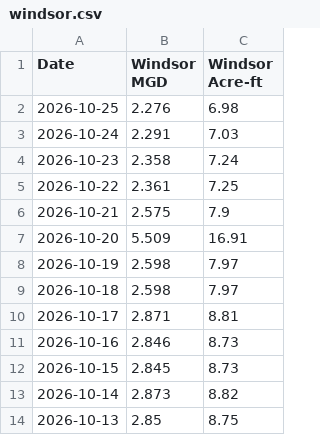
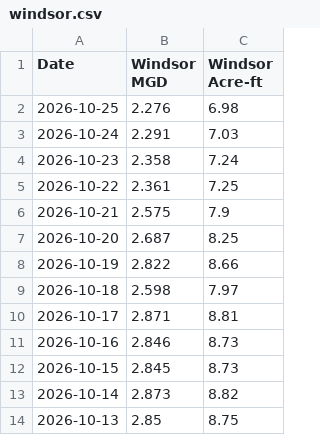
Before and after one commit to shiyu-xin/water_production, a CSV file: data/windsor.csv, drawn as a sheet; only a part is shown.

Commit message:
Update CSV

```diff
--- a/data/windsor.csv
+++ b/data/windsor.csv
@@ -6,4 +6,4 @@ Date,Windsor MGD,Windsor Acre-ft
 2026-10-21,2.575,7.9
-2026-10-20,5.509,16.91
-2026-10-19,2.598,7.97
+2026-10-20,2.687,8.25
+2026-10-19,2.822,8.66
 2026-10-18,2.598,7.97
```
